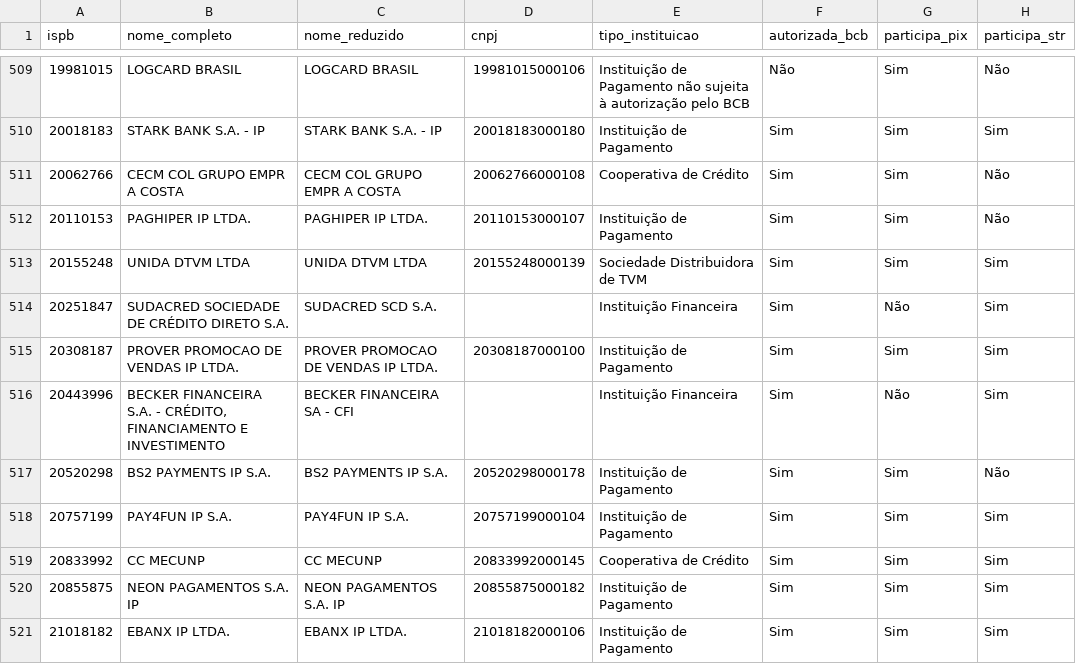
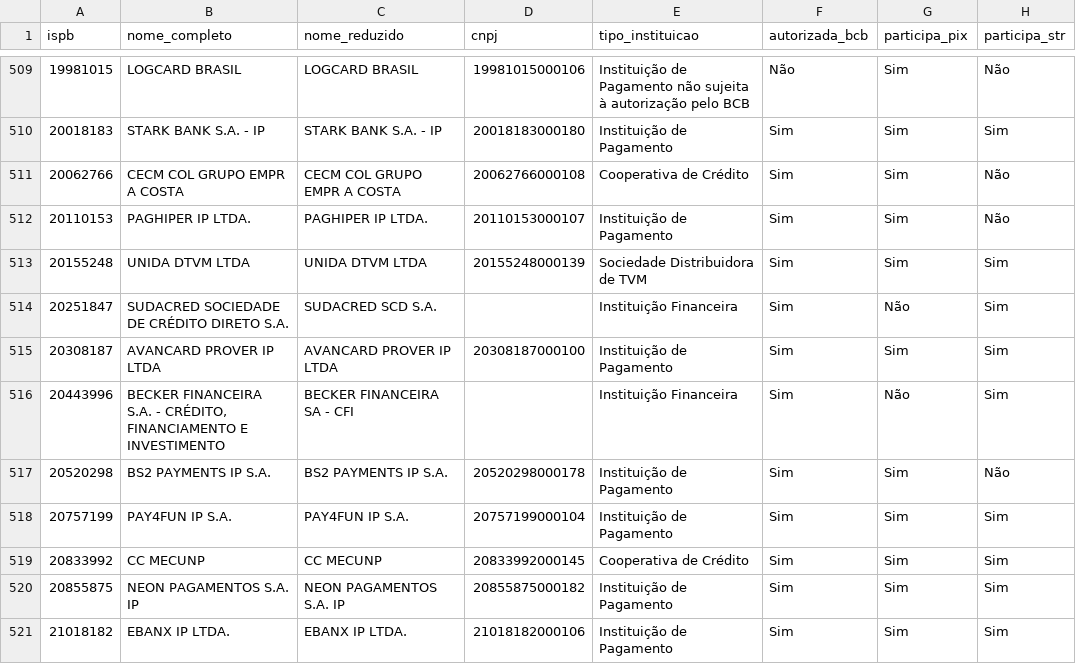
Before and after one commit to antoniopaolillo/brasil-ispb-database, a CSV file: data/ispbs.csv, drawn as a sheet; only a part is shown, gaps mark what is left out; the diff names each change by its address in the sheet, - before the commit and + after, or states it on an @@ line.

```diff
--- a/data/ispbs.csv
+++ b/data/ispbs.csv
-B515 (nome_completo): PROVER PROMOCAO DE VENDAS IP LTDA.
+B515 (nome_completo): AVANCARD PROVER IP LTDA
-C515 (nome_reduzido): PROVER PROMOCAO DE VENDAS IP LTDA.
+C515 (nome_reduzido): AVANCARD PROVER IP LTDA
```
Also changed, not shown: 2 other files.
